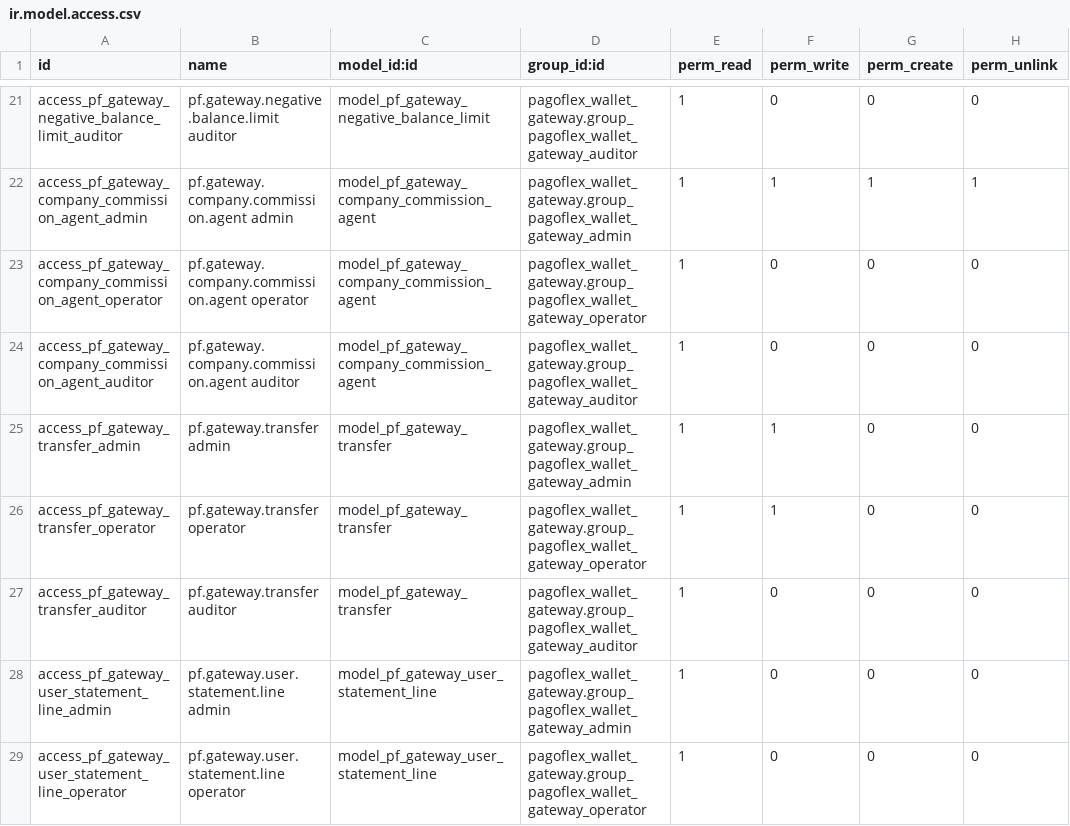
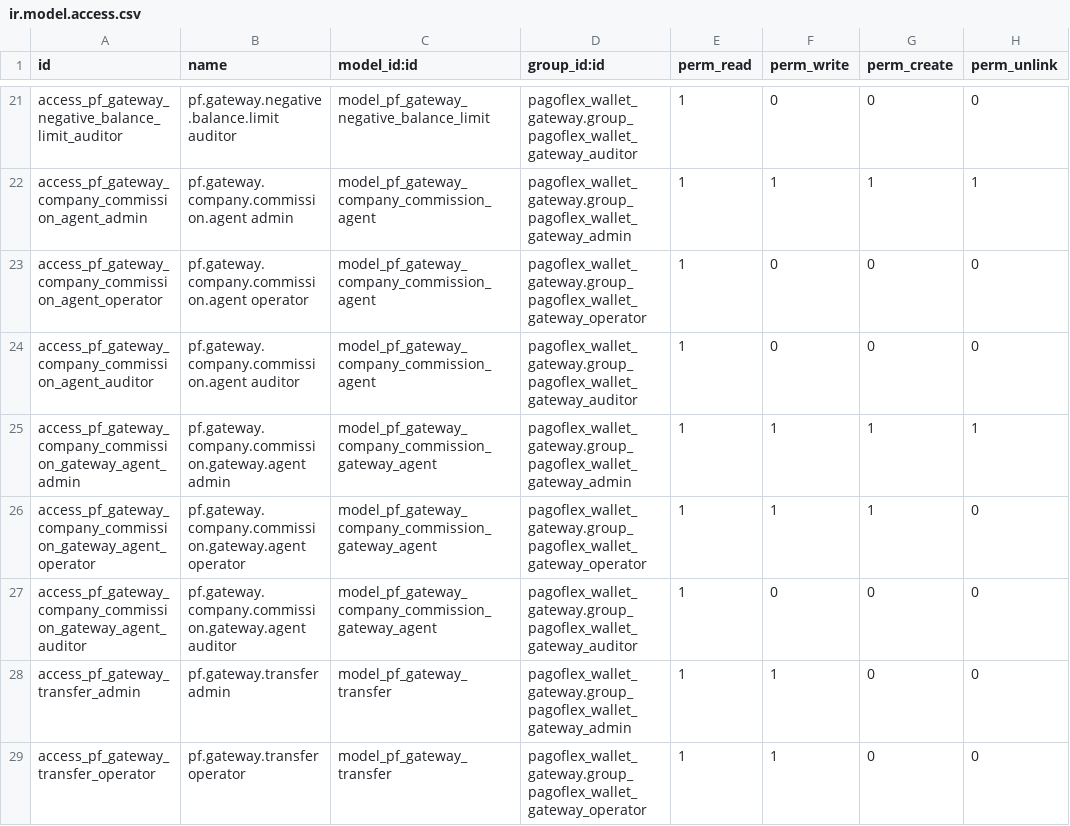
Before and after one commit to devman-dev/devman-addons, a CSV file: pagoflex_wallet_gateway/security/ir.model.access.csv, drawn as a sheet; only a part is shown, gaps mark what is left out; the shorter side is filled out with more unchanged rows; the diff names each change by its address in the sheet, - before the commit and + after, or states it on an @@ line.

```diff
--- a/pagoflex_wallet_gateway/security/ir.model.access.csv
+++ b/pagoflex_wallet_gateway/security/ir.model.access.csv
+row 25: access_pf_gateway_company_commission_gateway_agent_admin | pf.gateway.company.commission.gateway.agent admin | model_pf_gateway_company_commission_gateway_agent | pagoflex_wallet_gateway.group_pagoflex_wallet_gateway_admin | 1 | 1 | 1 | 1
+row 26: access_pf_gateway_company_commission_gateway_agent_operator | pf.gateway.company.commission.gateway.agent operator | model_pf_gateway_company_commission_gateway_agent | pagoflex_wallet_gateway.group_pagoflex_wallet_gateway_operator | 1 | 1 | 1 | 0
+row 27: access_pf_gateway_company_commission_gateway_agent_auditor | pf.gateway.company.commission.gateway.agent auditor | model_pf_gateway_company_commission_gateway_agent | pagoflex_wallet_gateway.group_pagoflex_wallet_gateway_auditor | 1 | 0 | 0 | 0
```
Also changed, not shown: 14 other files.
